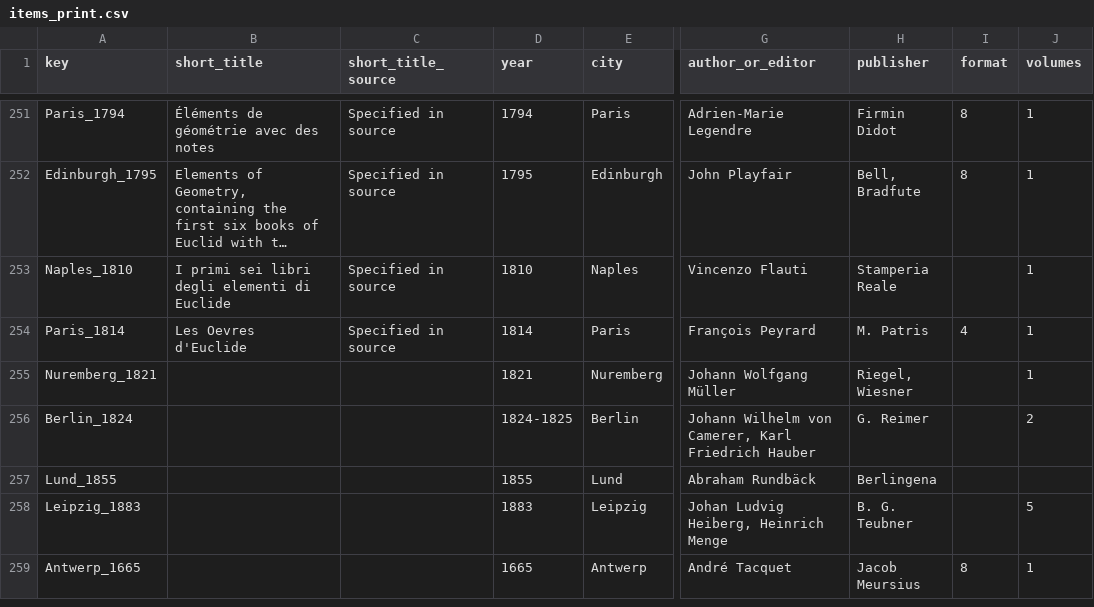
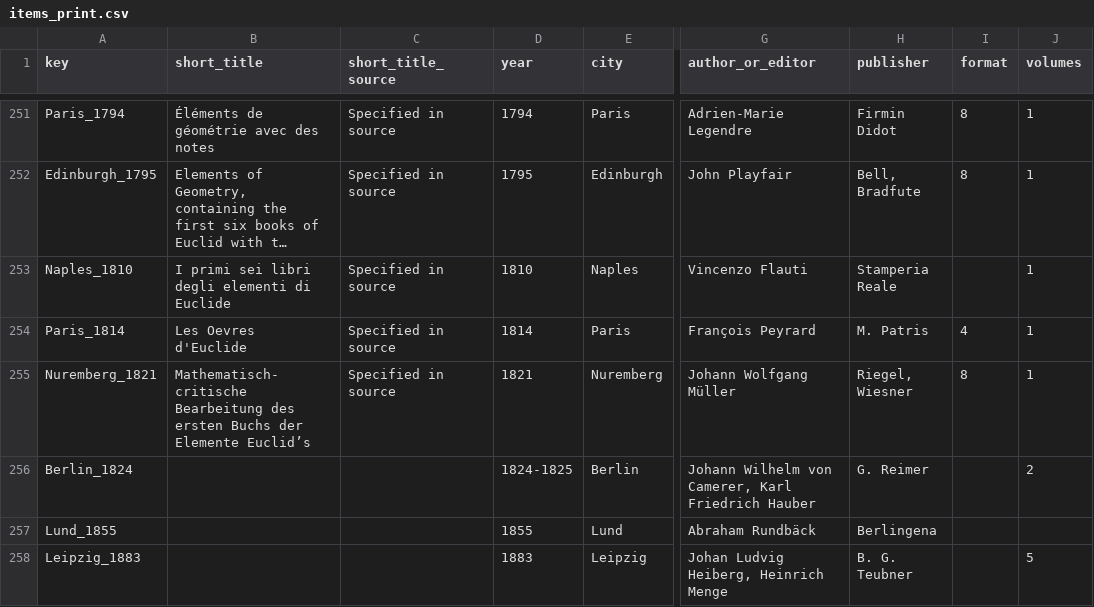
Before and after one commit to Euclides-EM/elements-resource-box, a CSV file: public/docs/items_print.csv, drawn as a sheet; only a part is shown, gaps mark what is left out; the shorter side is filled out with more unchanged rows; long unchanged cells end in …; the diff names each change by its address in the sheet, - before the commit and + after, or states it on an @@ line.

```diff
--- a/public/docs/items_print.csv
+++ b/public/docs/items_print.csv
-B255 (short_title): (empty)
+B255 (short_title): Mathematisch-critische Bearbeitung des ersten Buchs der Elemente Euclid’s
-C255 (short_title_source): (empty)
+C255 (short_title_source): Specified in source
-I255 (format): (empty)
+I255 (format): 8
```
Also changed, not shown: public/docs/reviews.csv.
